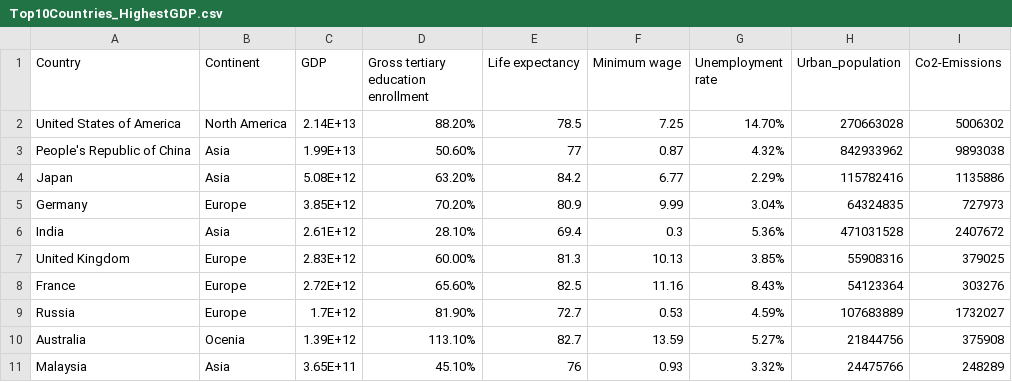
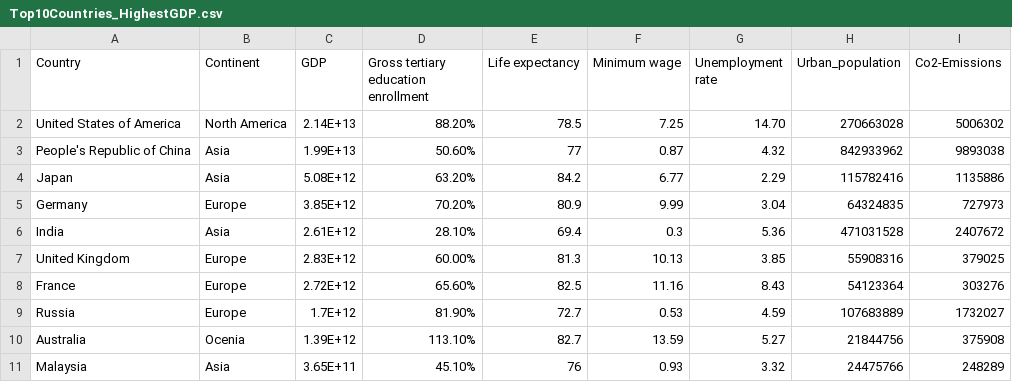
Before and after one commit to Tzyinggggggg/3179_Assignment2, a CSV file: Data/Top10Countries_HighestGDP.csv, drawn as a sheet.

Commit message:
updated dataset

```diff
--- a/Data/Top10Countries_HighestGDP.csv
+++ b/Data/Top10Countries_HighestGDP.csv
@@ -1,11 +1,11 @@
 Country,Continent,GDP,Gross tertiary education enrollment,Life expectancy,Minimum wage,Unemployment rate,Urban_population,Co2-Emissions
-United States of America,North America,2.14E+13,88.20%,78.5,7.25,14.70%,270663028,5006302
-People's Republic of China,Asia,1.99E+13,50.60%,77,0.87,4.32%,842933962,9893038
-Japan,Asia,5.08E+12,63.20%,84.2,6.77,2.29%,115782416,1135886
-Germany,Europe,3.85E+12,70.20%,80.9,9.99,3.04%,64324835,727973
-India,Asia,2.61E+12,28.10%,69.4,0.3,5.36%,471031528,2407672
-United Kingdom,Europe,2.83E+12,60.00%,81.3,10.13,3.85%,55908316,379025
-France,Europe,2.72E+12,65.60%,82.5,11.16,8.43%,54123364,303276
-Russia,Europe,1.7E+12,81.90%,72.7,0.53,4.59%,107683889,1732027
-Australia,Ocenia,1.39E+12,113.10%,82.7,13.59,5.27%,21844756,375908
-Malaysia,Asia,3.65E+11,45.10%,76,0.93,3.32%,24475766,248289
+United States of America,North America,2.14E+13,88.20%,78.5,7.25,14.70,270663028,5006302
+People's Republic of China,Asia,1.99E+13,50.60%,77,0.87,4.32,842933962,9893038
+Japan,Asia,5.08E+12,63.20%,84.2,6.77,2.29,115782416,1135886
+Germany,Europe,3.85E+12,70.20%,80.9,9.99,3.04,64324835,727973
+India,Asia,2.61E+12,28.10%,69.4,0.3,5.36,471031528,2407672
+United Kingdom,Europe,2.83E+12,60.00%,81.3,10.13,3.85,55908316,379025
+France,Europe,2.72E+12,65.60%,82.5,11.16,8.43,54123364,303276
+Russia,Europe,1.7E+12,81.90%,72.7,0.53,4.59,107683889,1732027
+Australia,Ocenia,1.39E+12,113.10%,82.7,13.59,5.27,21844756,375908
+Malaysia,Asia,3.65E+11,45.10%,76,0.93,3.32,24475766,248289
```
